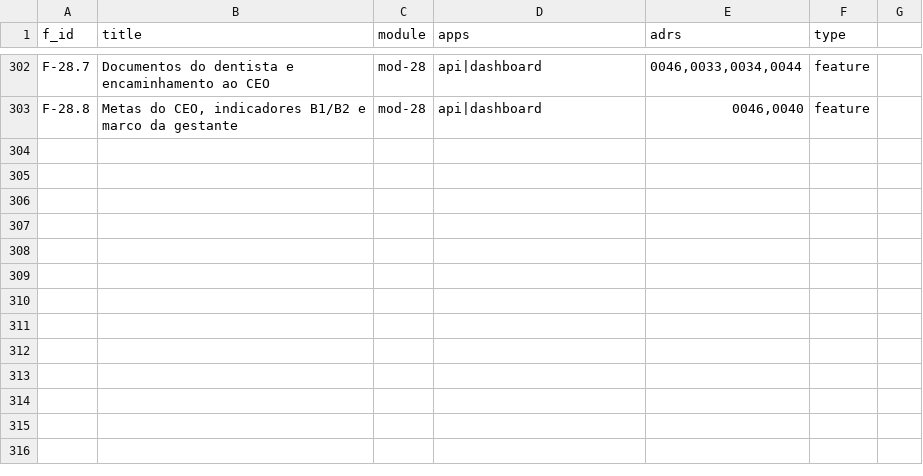
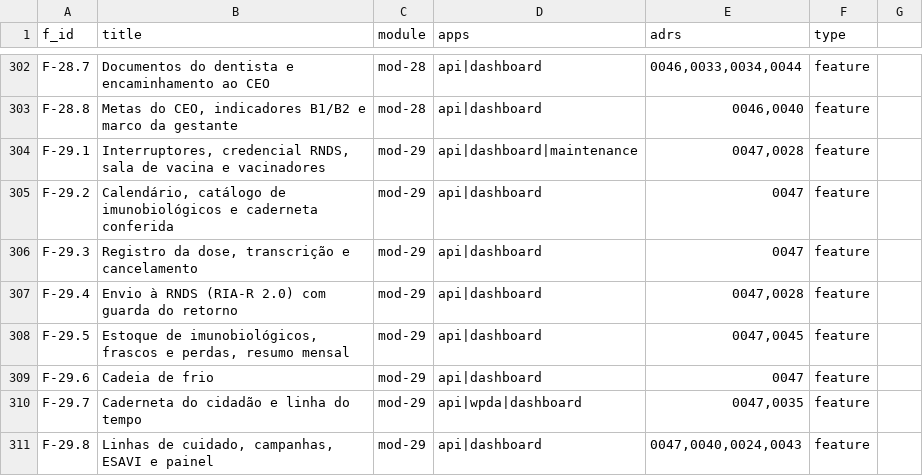
Before and after one commit to rotasaude/docs, a CSV file: funcionalidades-mvp.csv, drawn as a sheet; only a part is shown, gaps mark what is left out.

```diff
--- a/funcionalidades-mvp.csv
+++ b/funcionalidades-mvp.csv
@@ -303 +303,9 @@ F-28.7,Documentos do dentista e encaminhamento ao CEO,mod-28,api|dashboard,"0046
 F-28.8,"Metas do CEO, indicadores B1/B2 e marco da gestante",mod-28,api|dashboard,"0046,0040",feature
+F-29.1,"Interruptores, credencial RNDS, sala de vacina e vacinadores",mod-29,api|dashboard|maintenance,"0047,0028",feature
+F-29.2,"Calendário, catálogo de imunobiológicos e caderneta conferida",mod-29,api|dashboard,0047,feature
+F-29.3,"Registro da dose, transcrição e cancelamento",mod-29,api|dashboard,0047,feature
+F-29.4,Envio à RNDS (RIA-R 2.0) com guarda do retorno,mod-29,api|dashboard,"0047,0028",feature
+F-29.5,"Estoque de imunobiológicos, frascos e perdas, resumo mensal",mod-29,api|dashboard,"0047,0045",feature
+F-29.6,Cadeia de frio,mod-29,api|dashboard,0047,feature
+F-29.7,Caderneta do cidadão e linha do tempo,mod-29,api|wpda|dashboard,"0047,0035",feature
+F-29.8,"Linhas de cuidado, campanhas, ESAVI e painel",mod-29,api|dashboard,"0047,0040,0024,0043",feature
```
Also changed, not shown: 6 other files.
